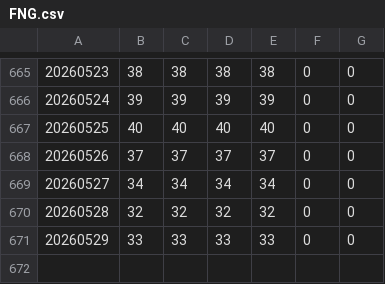
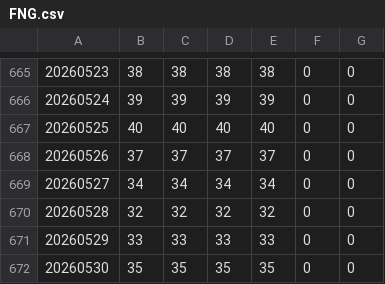
Before and after one commit to dhartley605/fng-data, a CSV file: pine_seeds_fng/FNG.csv, drawn as a sheet; only a part is shown, gaps mark what is left out; the diff names each change by its address in the sheet, - before the commit and + after, or states it on an @@ line.

```diff
--- a/pine_seeds_fng/FNG.csv
+++ b/pine_seeds_fng/FNG.csv
+row 672: 20260530 | 35 | 35 | 35 | 35 | 0 | 0
```
